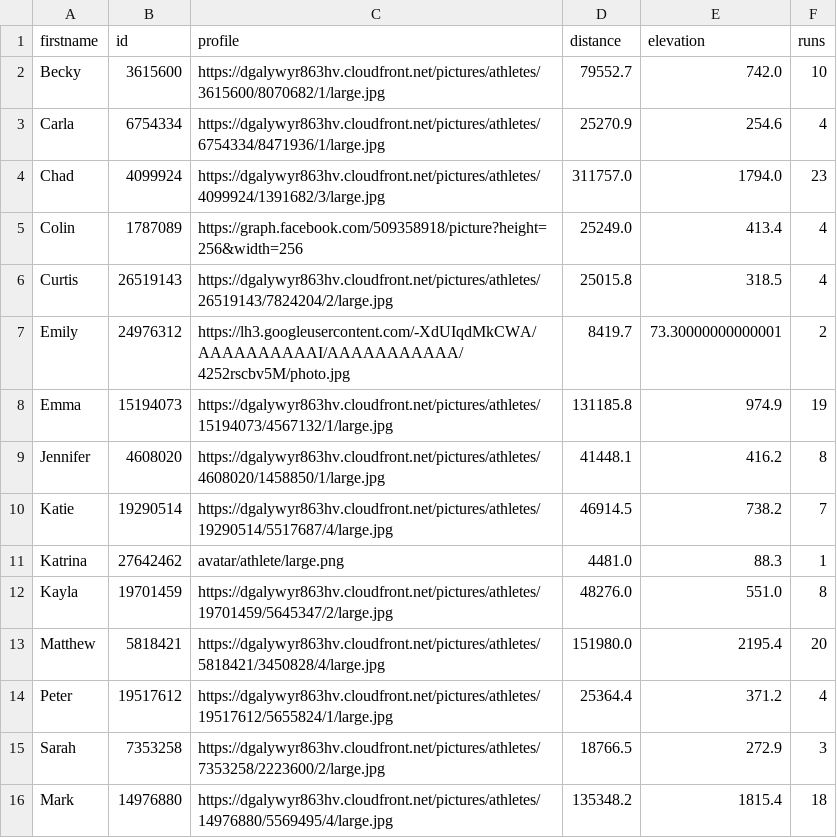
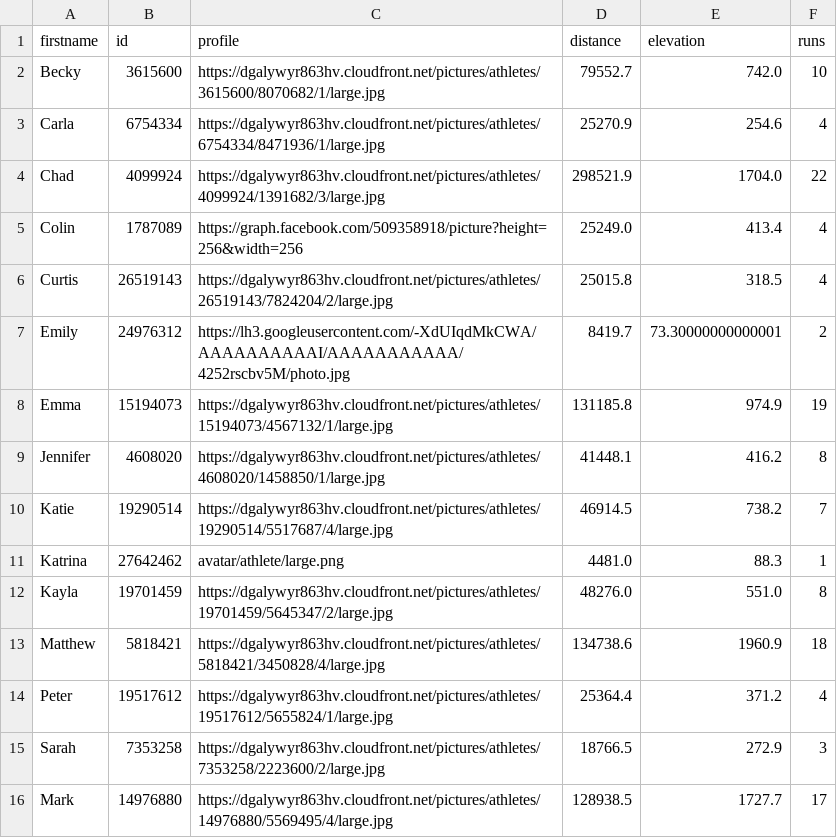
Before and after one commit to dartmouthrunners/dartmouthrunners.github.io, a CSV file: strava/data/recent_activities.csv, drawn as a sheet.

Commit message:
updated strava stats

```diff
--- a/strava/data/recent_activities.csv
+++ b/strava/data/recent_activities.csv
@@ -3,3 +3,3 @@ Becky,3615600,https://dgalywyr863hv.cloudfront.net/pictures/athletes/3615600/807
 Carla,6754334,https://dgalywyr863hv.cloudfront.net/pictures/athletes/6754334/8471936/1/large.jpg,25270.9,254.6,4
-Chad,4099924,https://dgalywyr863hv.cloudfront.net/pictures/athletes/4099924/1391682/3/large.jpg,311757.0,1794.0,23
+Chad,4099924,https://dgalywyr863hv.cloudfront.net/pictures/athletes/4099924/1391682/3/large.jpg,298521.9,1704.0,22
 Colin,1787089,https://graph.facebook.com/509358918/picture?height=256&width=256,25249.0,413.4,4
@@ -12,5 +12,5 @@ Katrina,27642462,avatar/athlete/large.png,4481.0,88.3,1
 Kayla,19701459,https://dgalywyr863hv.cloudfront.net/pictures/athletes/19701459/5645347/2/large.jpg,48276.0,551.0,8
-Matthew,5818421,https://dgalywyr863hv.cloudfront.net/pictures/athletes/5818421/3450828/4/large.jpg,151980.0,2195.4,20
+Matthew,5818421,https://dgalywyr863hv.cloudfront.net/pictures/athletes/5818421/3450828/4/large.jpg,134738.6,1960.9,18
 Peter,19517612,https://dgalywyr863hv.cloudfront.net/pictures/athletes/19517612/5655824/1/large.jpg,25364.4,371.2,4
 Sarah,7353258,https://dgalywyr863hv.cloudfront.net/pictures/athletes/7353258/2223600/2/large.jpg,18766.5,272.9,3
-Mark,14976880,https://dgalywyr863hv.cloudfront.net/pictures/athletes/14976880/5569495/4/large.jpg,135348.2,1815.4,18
+Mark,14976880,https://dgalywyr863hv.cloudfront.net/pictures/athletes/14976880/5569495/4/large.jpg,128938.5,1727.7,17
```
